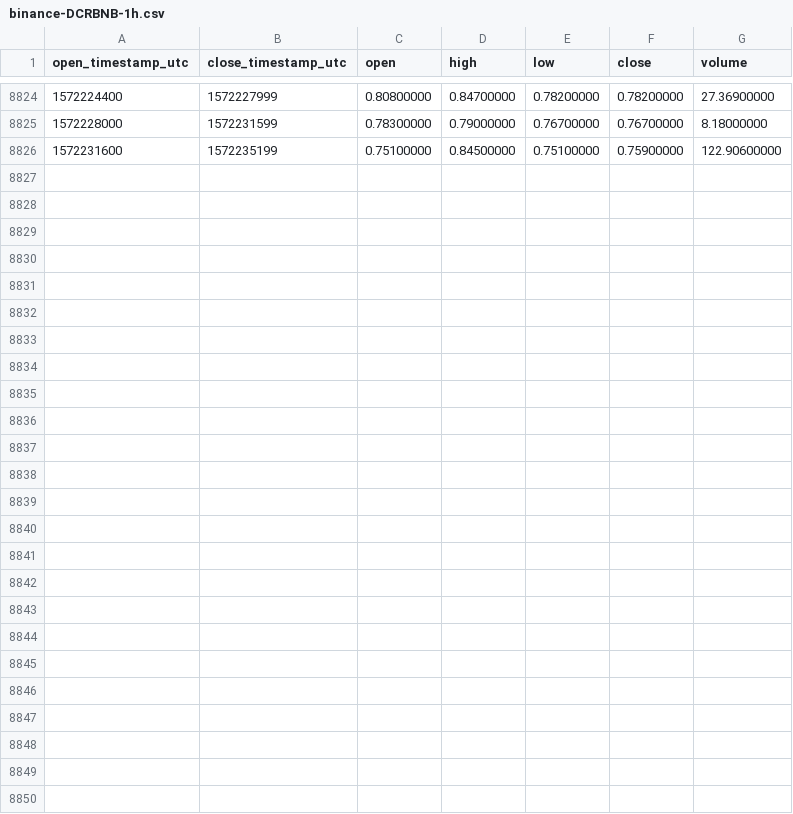
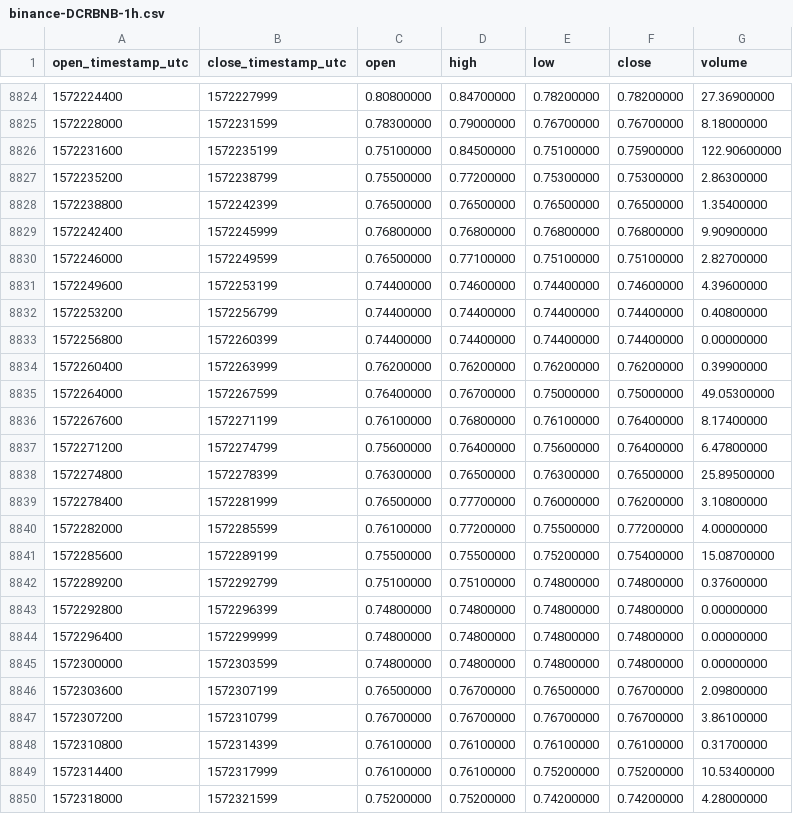
Before and after one commit to cryptobigbro/binance-DCRBNB, a CSV file: binance-DCRBNB-1h.csv, drawn as a sheet; only a part is shown, gaps mark what is left out.

Commit message:
Update OHLCV data.

```diff
--- a/binance-DCRBNB-1h.csv
+++ b/binance-DCRBNB-1h.csv
@@ -8826 +8826,25 @@ open_timestamp_utc,close_timestamp_utc,open,high,low,close,volume
 1572231600,1572235199,0.75100000,0.84500000,0.75100000,0.75900000,122.90600000
+1572235200,1572238799,0.75500000,0.77200000,0.75300000,0.75300000,2.86300000
+1572238800,1572242399,0.76500000,0.76500000,0.76500000,0.76500000,1.35400000
+1572242400,1572245999,0.76800000,0.76800000,0.76800000,0.76800000,9.90900000
+1572246000,1572249599,0.76500000,0.77100000,0.75100000,0.75100000,2.82700000
+1572249600,1572253199,0.74400000,0.74600000,0.74400000,0.74600000,4.39600000
+1572253200,1572256799,0.74400000,0.74400000,0.74400000,0.74400000,0.40800000
+1572256800,1572260399,0.74400000,0.74400000,0.74400000,0.74400000,0.00000000
+1572260400,1572263999,0.76200000,0.76200000,0.76200000,0.76200000,0.39900000
+1572264000,1572267599,0.76400000,0.76700000,0.75000000,0.75000000,49.05300000
+1572267600,1572271199,0.76100000,0.76800000,0.76100000,0.76400000,8.17400000
+1572271200,1572274799,0.75600000,0.76400000,0.75600000,0.76400000,6.47800000
+1572274800,1572278399,0.76300000,0.76500000,0.76300000,0.76500000,25.89500000
+1572278400,1572281999,0.76500000,0.77700000,0.76000000,0.76200000,3.10800000
+1572282000,1572285599,0.76100000,0.77200000,0.75500000,0.77200000,4.00000000
+1572285600,1572289199,0.75500000,0.75500000,0.75200000,0.75400000,15.08700000
+1572289200,1572292799,0.75100000,0.75100000,0.74800000,0.74800000,0.37600000
+1572292800,1572296399,0.74800000,0.74800000,0.74800000,0.74800000,0.00000000
+1572296400,1572299999,0.74800000,0.74800000,0.74800000,0.74800000,0.00000000
+1572300000,1572303599,0.74800000,0.74800000,0.74800000,0.74800000,0.00000000
+1572303600,1572307199,0.76500000,0.76700000,0.76500000,0.76700000,2.09800000
+1572307200,1572310799,0.76700000,0.76700000,0.76700000,0.76700000,3.86100000
+1572310800,1572314399,0.76100000,0.76100000,0.76100000,0.76100000,0.31700000
+1572314400,1572317999,0.76100000,0.76100000,0.75200000,0.75200000,10.53400000
+1572318000,1572321599,0.75200000,0.75200000,0.74200000,0.74200000,4.28000000
```
Also changed, not shown: binance-DCRBNB-1d.csv.
